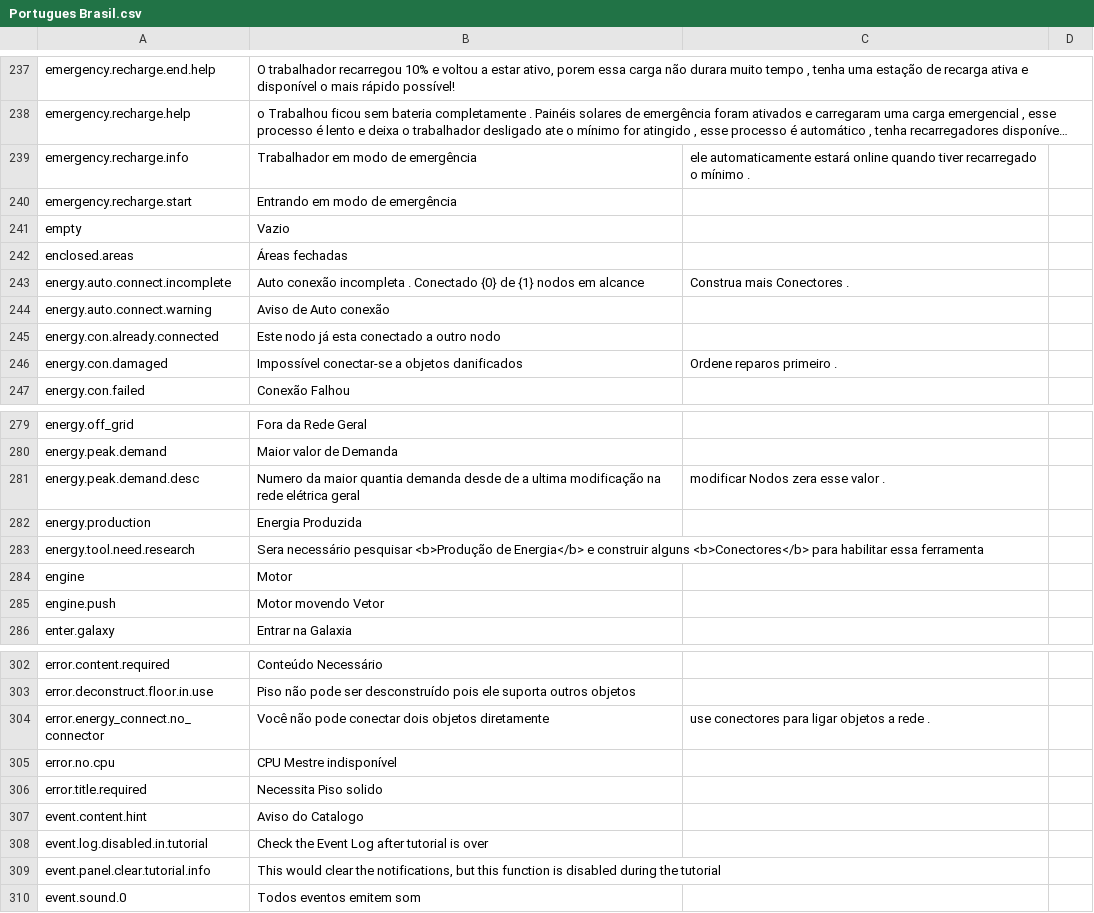
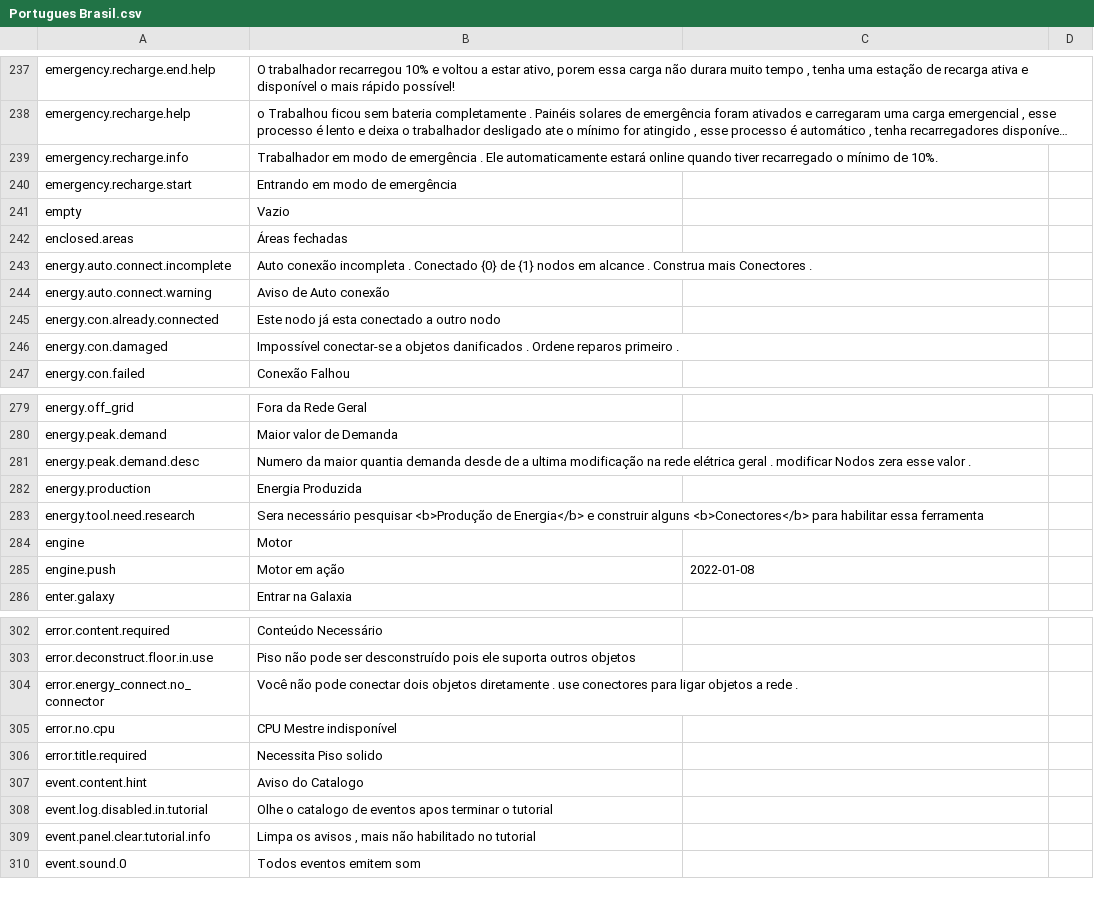
Before and after one commit to kodolinija/stardeus-translations, a CSV file: Translations/Portugues Brasil.csv, drawn as a sheet; only a part is shown, gaps mark what is left out; long unchanged cells end in …; the diff covers the shown part only; the diff names each change by its address in the sheet, - before the commit and + after, or states it on an @@ line.

```diff
--- a/Translations/Portugues Brasil.csv
+++ b/Translations/Portugues Brasil.csv
-B239: …de emergência
+B239: …de emergência . Ele automaticamente estará online quando tiver recarregado o mínimo de 10%.
-C239: ele automaticamente estará online quando tiver recarregado o mínimo .
+C239: (empty)
-B243: …em alcance
+B243: …em alcance . Construa mais Conectores .
-C243: Construa mais Conectores .
+C243: (empty)
-B246: …objetos danificados
+B246: …objetos danificados . Ordene reparos primeiro .
-C246: Ordene reparos primeiro .
+C246: (empty)
-B281: …elétrica geral
+B281: …elétrica geral . modificar Nodos zera esse valor .
-C281: modificar Nodos zera esse valor .
+C281: (empty)
-B285: Motor movendo Vetor
+B285: Motor em ação
-C285: (empty)
+C285: 2022-01-08
-B304: …objetos diretamente
+B304: …objetos diretamente . use conectores para ligar objetos a rede .
-C304: use conectores para ligar objetos a rede .
+C304: (empty)
-B308: Check the Event Log after tutorial is over
+B308: Olhe o catalogo de eventos apos terminar o tutorial
-B309: This would clear the notifications, but this function is disabled during the tutorial
+B309: Limpa os avisos , mais não habilitado no tutorial
```
Also changed, not shown: 54 added rows, 1 removed row and 76 edited cells elsewhere in this file.
